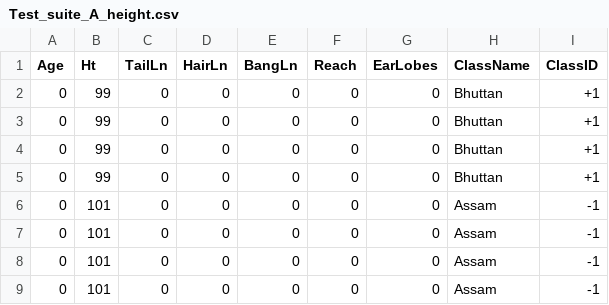
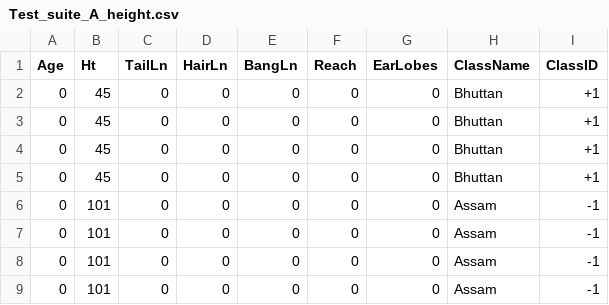
Before and after one commit to bxc4081/CSCI420_hw05, a CSV file: Test_suite_A_height.csv, drawn as a sheet.

```diff
--- a/Test_suite_A_height.csv
+++ b/Test_suite_A_height.csv
@@ -1,6 +1,6 @@
 Age,Ht,TailLn,HairLn,BangLn,Reach,EarLobes,ClassName,ClassID
-0,99,0,0,0,0,0,Bhuttan,+1
-0,99,0,0,0,0,0,Bhuttan,+1
-0,99,0,0,0,0,0,Bhuttan,+1
-0,99,0,0,0,0,0,Bhuttan,+1
+0,45,0,0,0,0,0,Bhuttan,+1
+0,45,0,0,0,0,0,Bhuttan,+1
+0,45,0,0,0,0,0,Bhuttan,+1
+0,45,0,0,0,0,0,Bhuttan,+1
 0,101,0,0,0,0,0,Assam,-1
```
Also changed, not shown: 1 other file.
